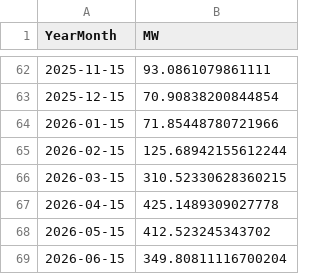
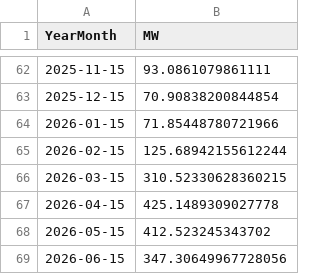
Before and after one commit to tbuytaer/OPENGOV_BE, a CSV file: data/data_bewerkt/energy/energyProductionSolarOverTimeMonthly.csv, drawn as a sheet; only a part is shown, gaps mark what is left out.

```diff
--- a/data/data_bewerkt/energy/energyProductionSolarOverTimeMonthly.csv
+++ b/data/data_bewerkt/energy/energyProductionSolarOverTimeMonthly.csv
@@ -68,2 +68,2 @@ YearMonth,MW
 2026-05-15,412.523245343702
-2026-06-15,349.80811116700204
+2026-06-15,347.30649967728056
```
Also changed, not shown: data/data_bewerkt/energy/energyProductionSolarOverTimeDaily365Days.csv, data/data_bewerkt/energy/energyProductionWindOverTimeDaily.csv, 16 other files.
